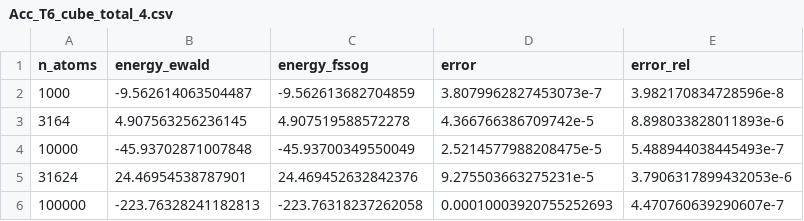
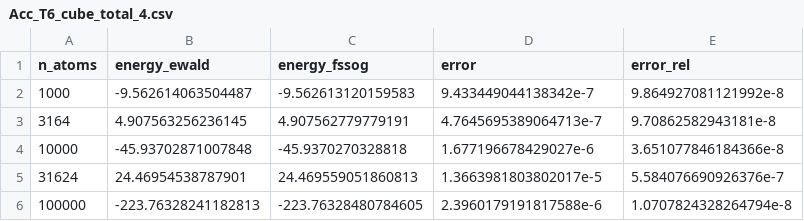
Before and after one commit to ArrogantGao/FSSoG_benchmark, a CSV file: manuscript/data/Acc_T6_cube_total_4.csv, drawn as a sheet.

```diff
--- a/manuscript/data/Acc_T6_cube_total_4.csv
+++ b/manuscript/data/Acc_T6_cube_total_4.csv
@@ -1,6 +1,6 @@
 n_atoms,energy_ewald,energy_fssog,error,error_rel
-1000,-9.562614063504487,-9.562613682704859,3.8079962827453073e-7,3.982170834728596e-8
-3164,4.907563256236145,4.907519588572278,4.366766386709742e-5,8.898033828011893e-6
-10000,-45.93702871007848,-45.93700349550049,2.5214577988208475e-5,5.488944038445493e-7
-31624,24.46954538787901,24.469452632842376,9.275503663275231e-5,3.7906317899432053e-6
-100000,-223.76328241182813,-223.76318237262058,0.00010003920755252693,4.470760639290607e-7
+1000,-9.562614063504487,-9.562613120159583,9.433449044138342e-7,9.864927081121992e-8
+3164,4.907563256236145,4.907562779779191,4.7645695389064713e-7,9.70862582943181e-8
+10000,-45.93702871007848,-45.9370270328818,1.677196678429027e-6,3.651077846184366e-8
+31624,24.46954538787901,24.469559051860813,1.3663981803802017e-5,5.584076690926376e-7
+100000,-223.76328241182813,-223.76328480784605,2.3960179191817588e-6,1.0707824328264794e-8
```
Also changed, not shown: 10 other files.
